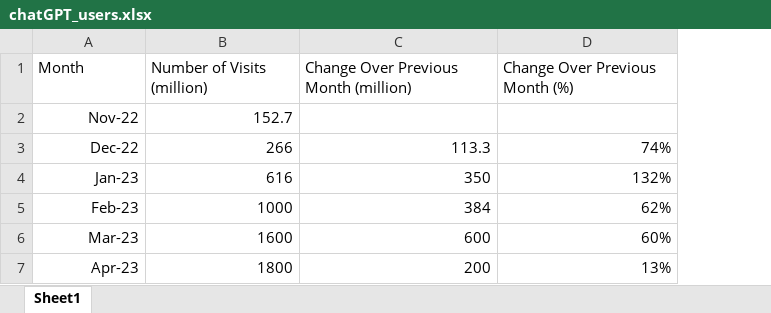
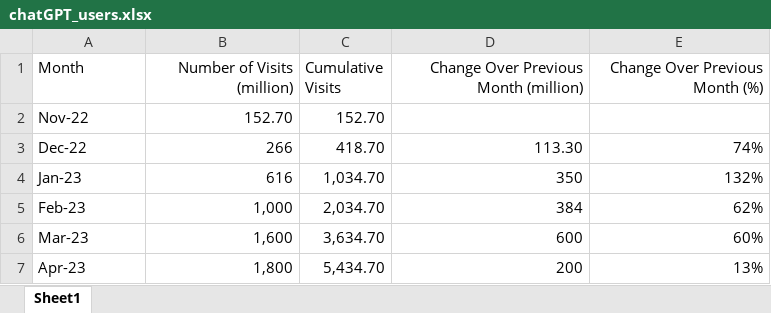
Before and after one commit to Plavit/GreenHack-AI-carbon-impact, an Excel workbook: data/chatGPT_users.xlsx, sheet Sheet1, drawn as a sheet; values as stored, in another font and other column widths than the file's, no borders; addresses are those after the commit; the diff names each change by its address in the sheet, - before the commit and + after, or states it on an @@ line.

Commit message:
Add cumulative users

```diff
--- a/data/chatGPT_users.xlsx (sheet Sheet1)
+++ b/data/chatGPT_users.xlsx (sheet Sheet1)
+column C (Cumulative Visits), rows 2-7: 152.70 | 418.70 | 1,034.70 | 2,034.70 | 3,634.70 | 5,434.70
-B1 alignment: left
+B1 alignment: right
-D1:E1 alignment: left
+D1:E1 alignment: right
-A2:A7 alignment: right
+A2:A7 alignment: left
-B2 (Number of Visits (million)): 152.7
+B2 (Number of Visits (million)): 152.70
-D3: 113.3
+D3: 113.30
-B5 (Number of Visits (million)): 1000
+B5 (Number of Visits (million)): 1,000
-B6 (Number of Visits (million)): 1600
+B6 (Number of Visits (million)): 1,600
-B7 (Number of Visits (million)): 1800
+B7 (Number of Visits (million)): 1,800
```
Also changed, not shown: 1 other file.
